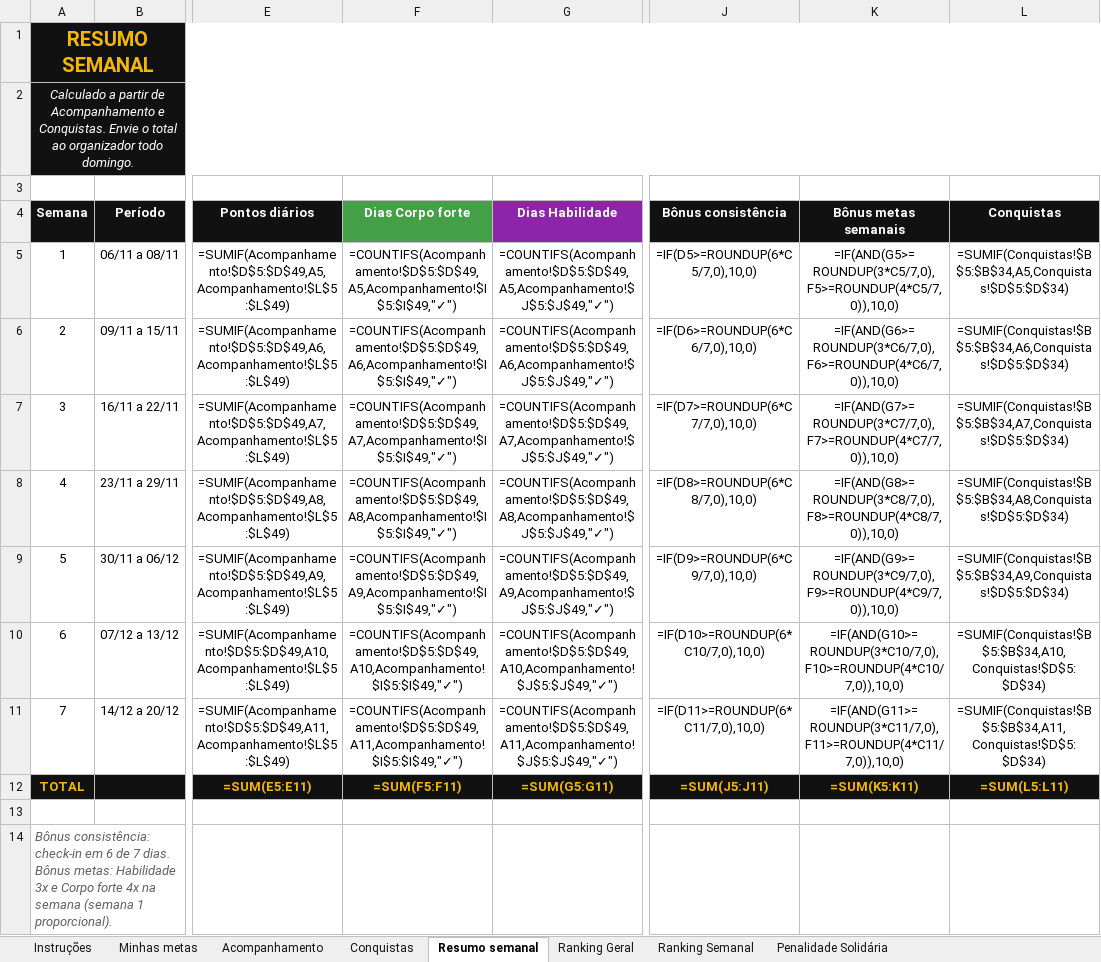
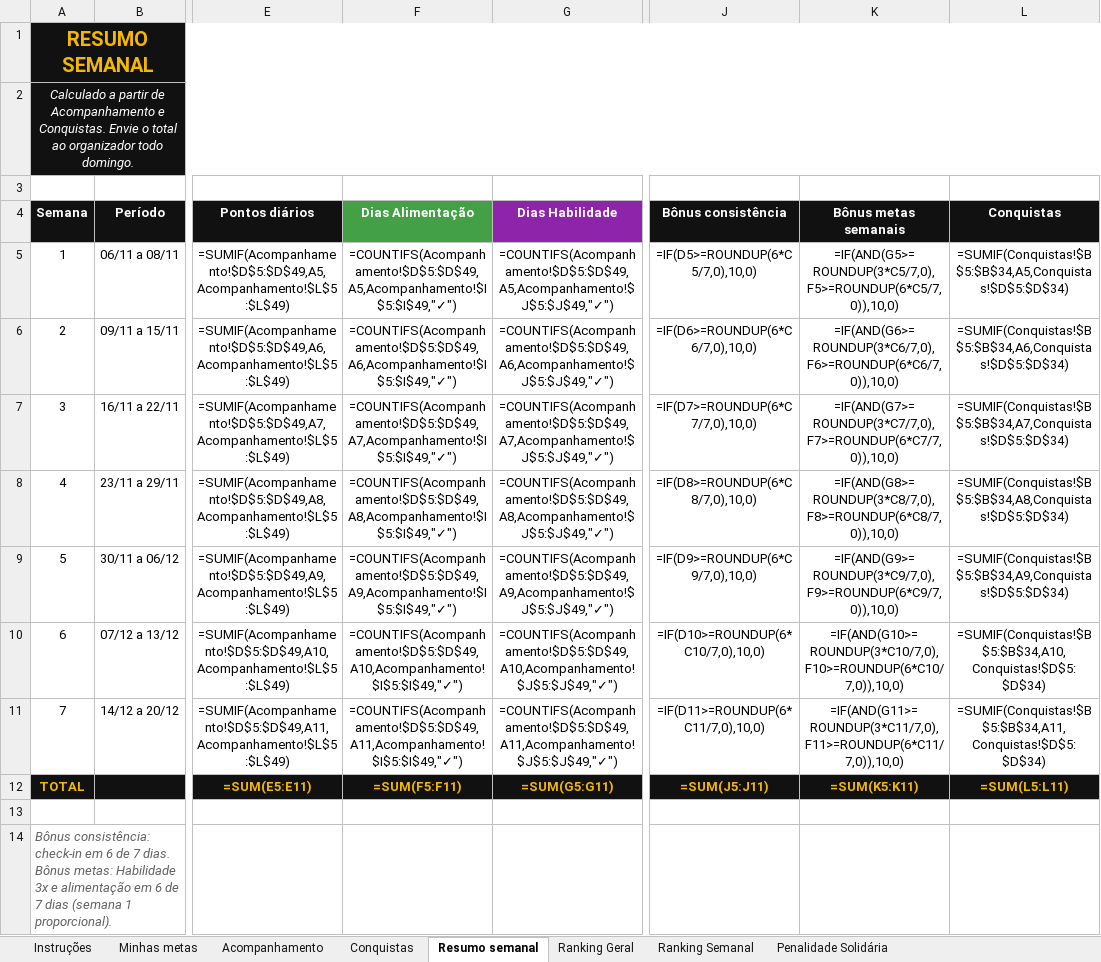
Before and after one commit to tacodph/desafio45, an Excel workbook: docs/documentos/Desafio-45-Dias-Planilha.xlsx, sheet Resumo semanal, drawn as a sheet; only a part is shown, gaps mark what is left out; values as stored, in another font and other column widths than the file's, no borders; formulas without a stored value are shown as written; the diff names each change by its address in the sheet, - before the commit and + after, or states it on an @@ line.

```diff
--- a/docs/documentos/Desafio-45-Dias-Planilha.xlsx (sheet Resumo semanal)
+++ b/docs/documentos/Desafio-45-Dias-Planilha.xlsx (sheet Resumo semanal)
-F4: Dias Corpo forte
+F4: Dias Alimentação
-K5 (Bônus metas semanais): =IF(AND(G5>=ROUNDUP(3*C5/7,0),F5>=ROUNDUP(4*C5/7,0)),10,0)
+K5 (Bônus metas semanais): =IF(AND(G5>=ROUNDUP(3*C5/7,0),F5>=ROUNDUP(6*C5/7,0)),10,0)
-K6 (Bônus metas semanais): =IF(AND(G6>=ROUNDUP(3*C6/7,0),F6>=ROUNDUP(4*C6/7,0)),10,0)
+K6 (Bônus metas semanais): =IF(AND(G6>=ROUNDUP(3*C6/7,0),F6>=ROUNDUP(6*C6/7,0)),10,0)
-K7 (Bônus metas semanais): =IF(AND(G7>=ROUNDUP(3*C7/7,0),F7>=ROUNDUP(4*C7/7,0)),10,0)
+K7 (Bônus metas semanais): =IF(AND(G7>=ROUNDUP(3*C7/7,0),F7>=ROUNDUP(6*C7/7,0)),10,0)
-K8 (Bônus metas semanais): =IF(AND(G8>=ROUNDUP(3*C8/7,0),F8>=ROUNDUP(4*C8/7,0)),10,0)
+K8 (Bônus metas semanais): =IF(AND(G8>=ROUNDUP(3*C8/7,0),F8>=ROUNDUP(6*C8/7,0)),10,0)
-K9 (Bônus metas semanais): =IF(AND(G9>=ROUNDUP(3*C9/7,0),F9>=ROUNDUP(4*C9/7,0)),10,0)
+K9 (Bônus metas semanais): =IF(AND(G9>=ROUNDUP(3*C9/7,0),F9>=ROUNDUP(6*C9/7,0)),10,0)
-K10 (Bônus metas semanais): =IF(AND(G10>=ROUNDUP(3*C10/7,0),F10>=ROUNDUP(4*C10/7,0)),10,0)
+K10 (Bônus metas semanais): =IF(AND(G10>=ROUNDUP(3*C10/7,0),F10>=ROUNDUP(6*C10/7,0)),10,0)
-K11 (Bônus metas semanais): =IF(AND(G11>=ROUNDUP(3*C11/7,0),F11>=ROUNDUP(4*C11/7,0)),10,0)
+K11 (Bônus metas semanais): =IF(AND(G11>=ROUNDUP(3*C11/7,0),F11>=ROUNDUP(6*C11/7,0)),10,0)
-A14 (Semana): …3x e Corpo forte 4x na semana (semana 1…
+A14 (Semana): …3x e alimentação em 6 de 7 dias (semana 1…
```
Also changed, not shown: sheet Conquistas, sheet Minhas metas, sheet Instruções, sheet Acompanhamento, 37 other files.
